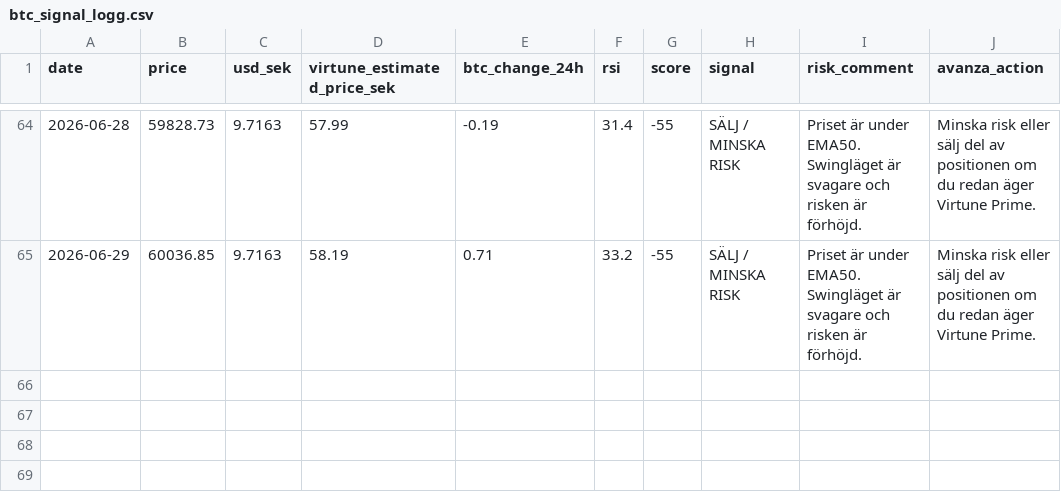
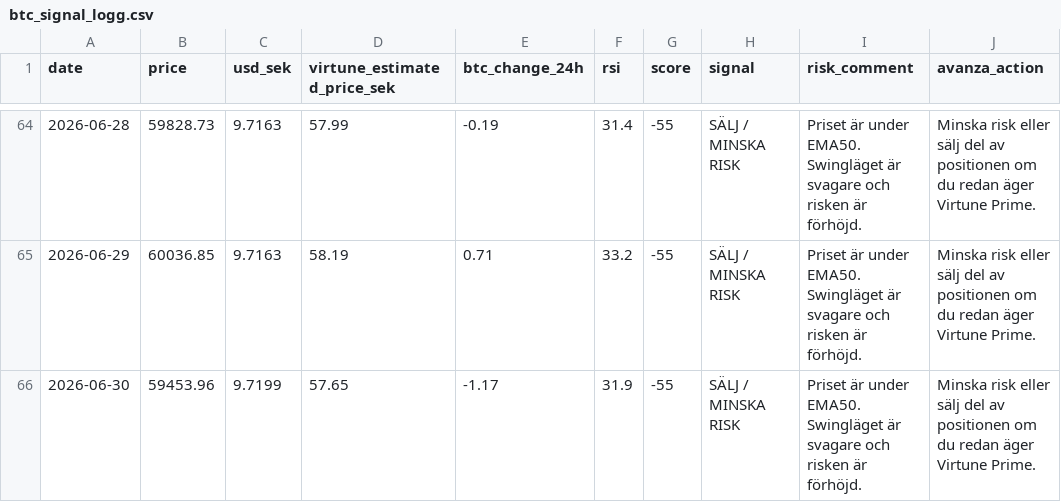
Before and after one commit to JoFrim/btc-dashboard, a CSV file: btc_signal_logg.csv, drawn as a sheet; only a part is shown, gaps mark what is left out.

```diff
--- a/btc_signal_logg.csv
+++ b/btc_signal_logg.csv
@@ -65 +65,2 @@ date,price,usd_sek,virtune_estimated_price_sek,btc_change_24h,rsi,score,signal,r
 2026-06-29,60036.85,9.7163,58.19,0.71,33.2,-55,SÄLJ / MINSKA RISK,Priset är under EMA50. Swingläget är svagare och risken är förhöjd.,Minska risk eller sälj del av positionen om du redan äger Virtune Prime.
+2026-06-30,59453.96,9.7199,57.65,-1.17,31.9,-55,SÄLJ / MINSKA RISK,Priset är under EMA50. Swingläget är svagare och risken är förhöjd.,Minska risk eller sälj del av positionen om du redan äger Virtune Prime.
```
Also changed, not shown: backtest_result.csv, 3 other files.
